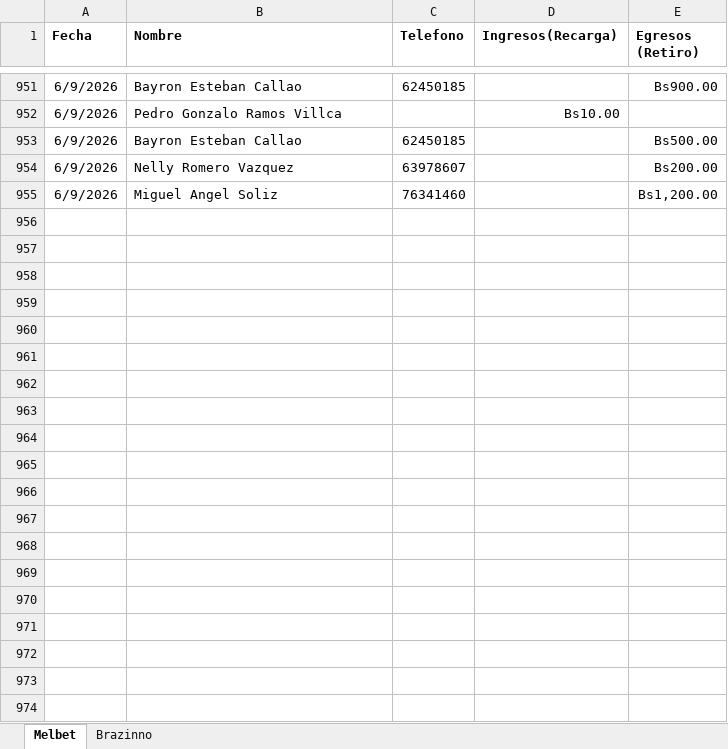
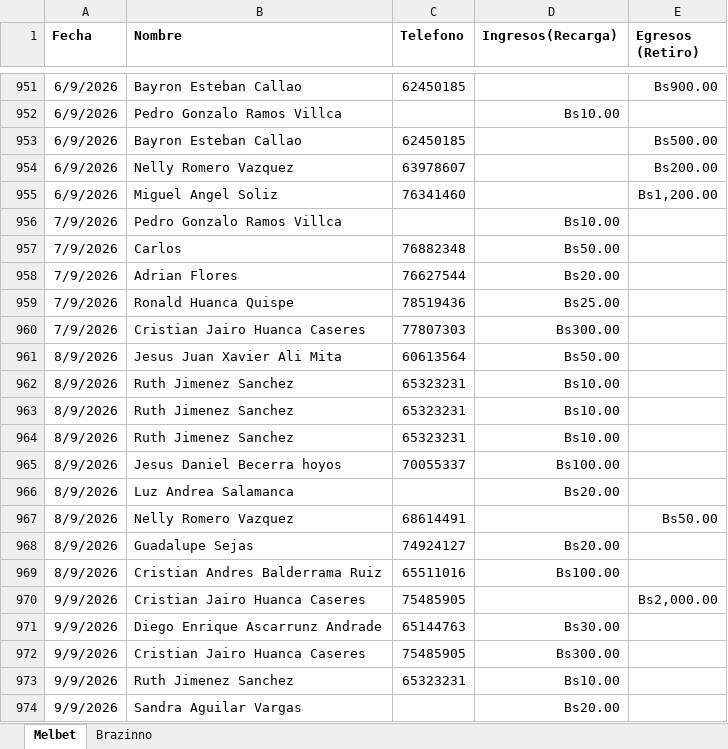
Before and after one commit to matsolis10/dashboard-gestion, an Excel workbook: Gestion de Melbet_Brazzino.xlsx, sheet Melbet, drawn as a sheet; only a part is shown, gaps mark what is left out; values as stored, in another font and other column widths than the file's, no borders; charts and pictures and table styles not drawn; the diff covers the shown part only; the diff names each change by its address in the sheet, - before the commit and + after, or states it on an @@ line.

```diff
--- a/Gestion de Melbet_Brazzino.xlsx (sheet Melbet)
+++ b/Gestion de Melbet_Brazzino.xlsx (sheet Melbet)
+row 956: 7/9/2026 | Pedro Gonzalo Ramos Villca |  | Bs10.00
+row 957: 7/9/2026 | Carlos | 76882348 | Bs50.00
+row 958: 7/9/2026 | Adrian Flores | 76627544 | Bs20.00
+row 959: 7/9/2026 | Ronald Huanca Quispe | 78519436 | Bs25.00
+row 960: 7/9/2026 | Cristian Jairo Huanca Caseres | 77807303 | Bs300.00
+row 961: 8/9/2026 | Jesus Juan Xavier Ali Mita | 60613564 | Bs50.00
+row 962: 8/9/2026 | Ruth Jimenez Sanchez | 65323231 | Bs10.00
+row 963: 8/9/2026 | Ruth Jimenez Sanchez | 65323231 | Bs10.00
+row 964: 8/9/2026 | Ruth Jimenez Sanchez | 65323231 | Bs10.00
+row 965: 8/9/2026 | Jesus Daniel Becerra hoyos | 70055337 | Bs100.00
+row 966: 8/9/2026 | Luz Andrea Salamanca |  | Bs20.00
+row 967: 8/9/2026 | Nelly Romero Vazquez | 68614491 |  | Bs50.00
+row 968: 8/9/2026 | Guadalupe Sejas | 74924127 | Bs20.00
+row 969: 8/9/2026 | Cristian Andres Balderrama Ruiz | 65511016 | Bs100.00
+row 970: 9/9/2026 | Cristian Jairo Huanca Caseres | 75485905 |  | Bs2,000.00
+row 971: 9/9/2026 | Diego Enrique Ascarrunz Andrade | 65144763 | Bs30.00
+row 972: 9/9/2026 | Cristian Jairo Huanca Caseres | 75485905 | Bs300.00
+row 973: 9/9/2026 | Ruth Jimenez Sanchez | 65323231 | Bs10.00
+row 974: 9/9/2026 | Sandra Aguilar Vargas |  | Bs20.00
```
Also changed, not shown: 58 added rows and 4 edited cells elsewhere in this sheet, sheet Brazinno, Gestion de Melbet_Brazzino (1).xlsx.
